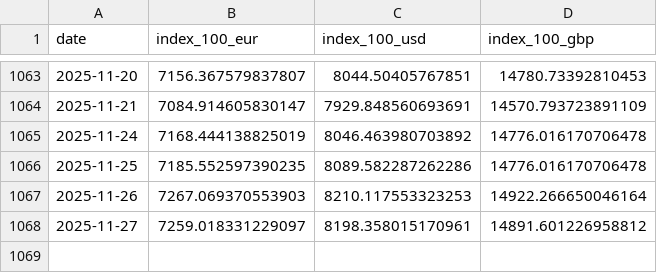
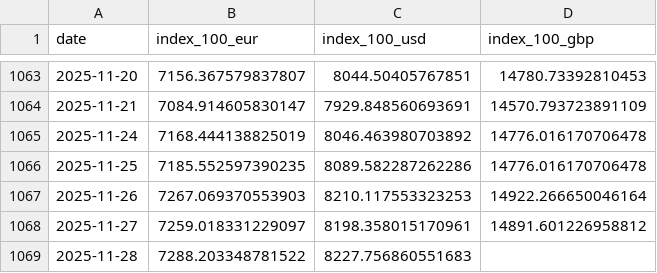
Before and after one commit to bankeronwheels/quilt-outputs, a CSV file: vwce/vwce_price_multi.csv, drawn as a sheet; only a part is shown, gaps mark what is left out; the diff names each change by its address in the sheet, - before the commit and + after, or states it on an @@ line.

Commit message:
VWCE nightly: update CSVs

```diff
--- a/vwce/vwce_price_multi.csv
+++ b/vwce/vwce_price_multi.csv
+row 1069: 2025-11-28 | 7288.203348781522 | 8227.756860551683
```
Also changed, not shown: vwce/vwce_price_ytd.csv, vwce/vwce_returns_horizons.csv, 2 other files.
